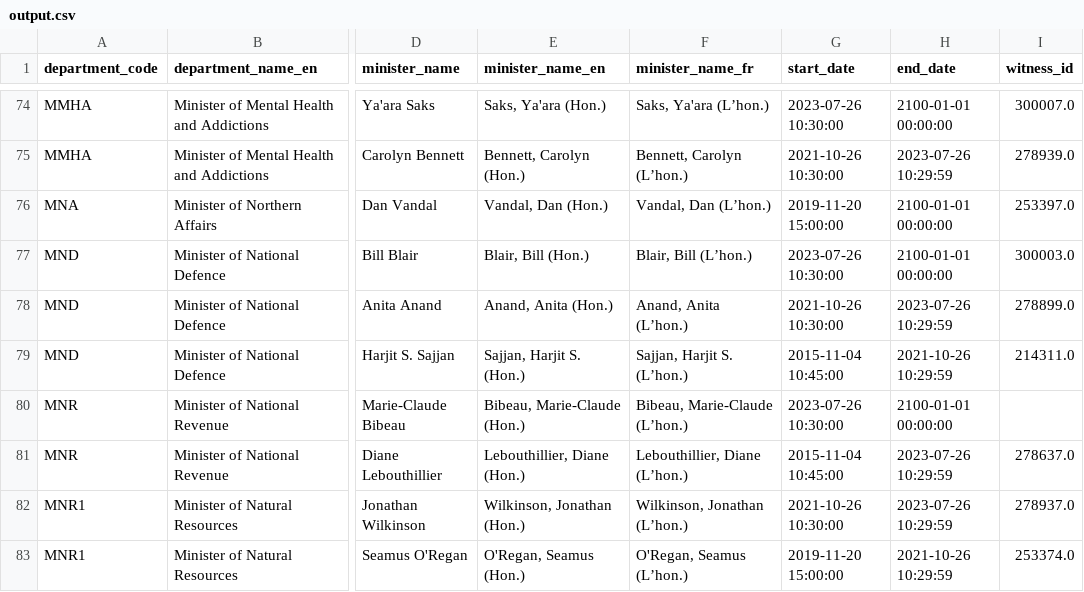
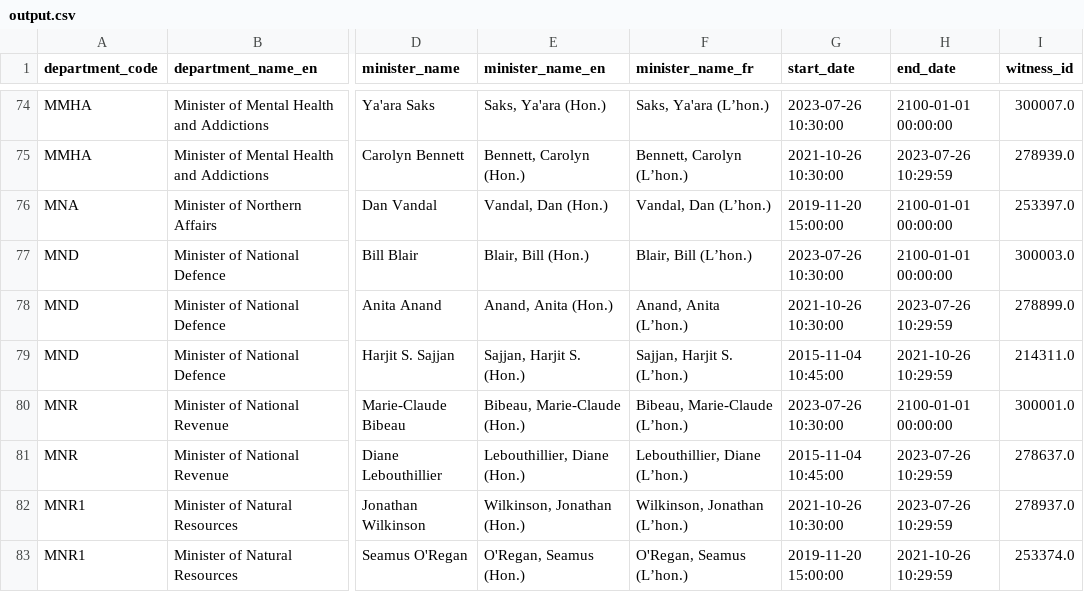
Before and after one commit to PatLittle/sandbox_ATIA-data-pipelines, a CSV file: output.csv, drawn as a sheet; only a part is shown, gaps mark what is left out; the diff names each change by its address in the sheet, - before the commit and + after, or states it on an @@ line.

```diff
--- a/output.csv
+++ b/output.csv
-I80 (witness_id): (empty)
+I80 (witness_id): 300001.0
```
Also changed, not shown: 1 other file.
